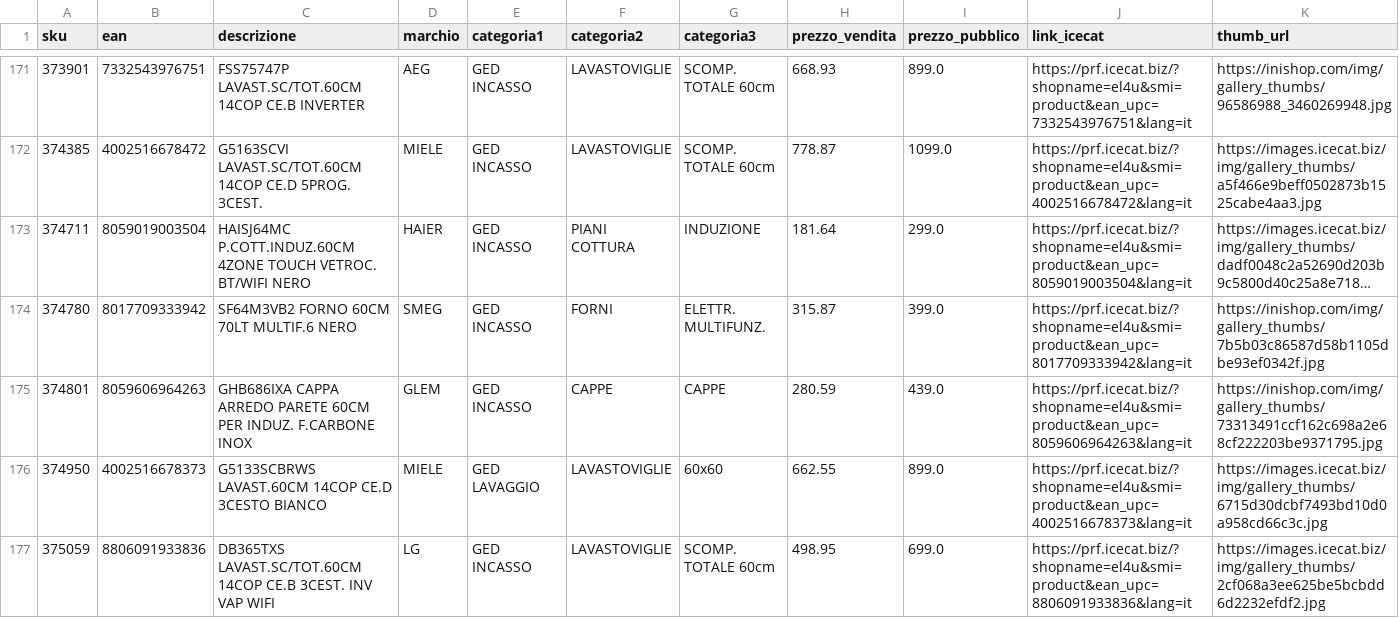
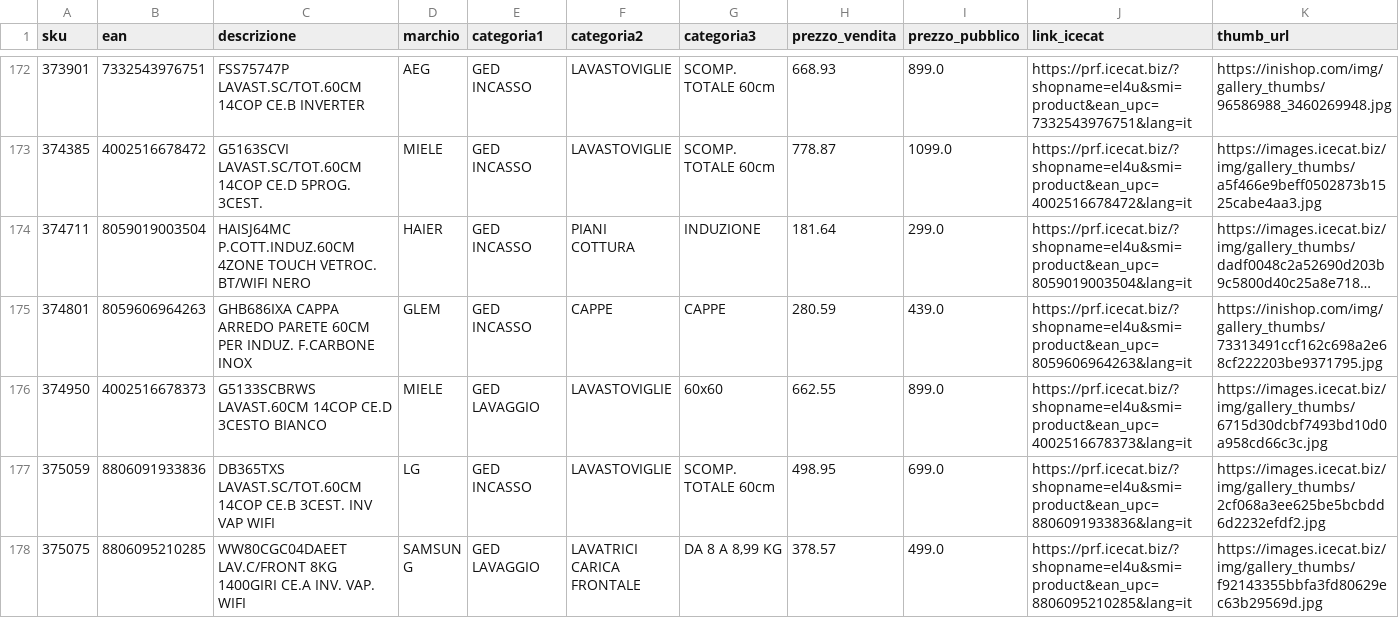
Before and after one commit to el4u-b2b/listino-b2b, a CSV file: listino_B2B.csv, drawn as a sheet; only a part is shown, gaps mark what is left out; the shorter side is filled out with more unchanged rows; long unchanged cells end in …; removed rows and columns are numbered as before the commit, all else as after; rows hold the shown columns only; the diff covers the shown part only; the diff names each change by its address in the sheet, - before the commit and + after, or states it on an @@ line.

```diff
--- a/listino_B2B.csv
+++ b/listino_B2B.csv
-row 174: 374780 | 8017709333942 | SF64M3VB2 FORNO 60CM 70LT MULTIF.6 NERO | SMEG | GED INCASSO | FORNI | ELETTR. MULTIFUNZ. | 315.87 | 399.0 | https://prf.icecat.biz/?shopname=el4u&smi=product&ean_upc=8017709333942&lang=it | https://inishop.com/img/gallery_thumbs/7b5b03c86587d58b1105dbe93ef0342f.jpg
```
Also changed, not shown: 7 added rows, 6 removed rows and 22 edited cells elsewhere in this file, 1 other file.
